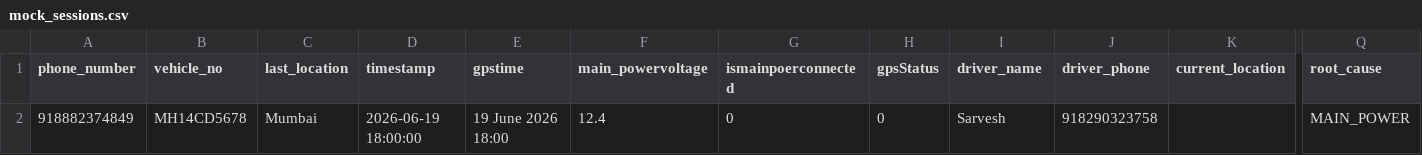
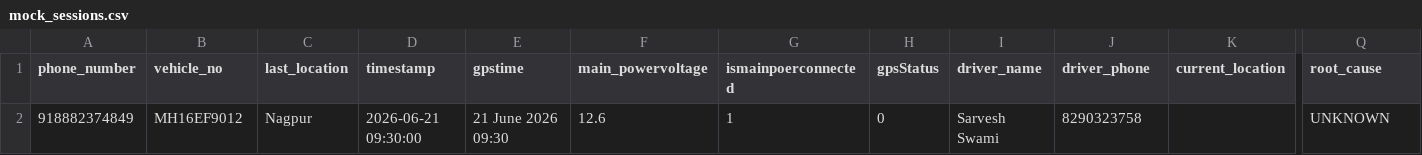
Before and after one commit to Anshuuprajapati/gps-agent, a CSV file: data/mock_sessions.csv, drawn as a sheet; only a part is shown, gaps mark what is left out; the diff names each change by its address in the sheet, - before the commit and + after, or states it on an @@ line.

Commit message:
feat: Update vehicle driver information and refine vehicle status prompts

```diff
--- a/data/mock_sessions.csv
+++ b/data/mock_sessions.csv
-B2 (vehicle_no): MH14CD5678
+B2 (vehicle_no): MH16EF9012
-C2 (last_location): Mumbai
+C2 (last_location): Nagpur
-D2 (timestamp): 2026-06-19 18:00:00
+D2 (timestamp): 2026-06-21 09:30:00
-E2 (gpstime): 19 June 2026 18:00
+E2 (gpstime): 21 June 2026 09:30
-F2 (main_powervoltage): 12.4
+F2 (main_powervoltage): 12.6
-G2 (ismainpoerconnected): 0
+G2 (ismainpoerconnected): 1
-I2 (driver_name): Sarvesh
+I2 (driver_name): Sarvesh Swami
-J2 (driver_phone): 918290323758
+J2 (driver_phone): 8290323758
-Q2 (root_cause): MAIN_POWER
+Q2 (root_cause): UNKNOWN
```
Also changed, not shown: 3 other files.
